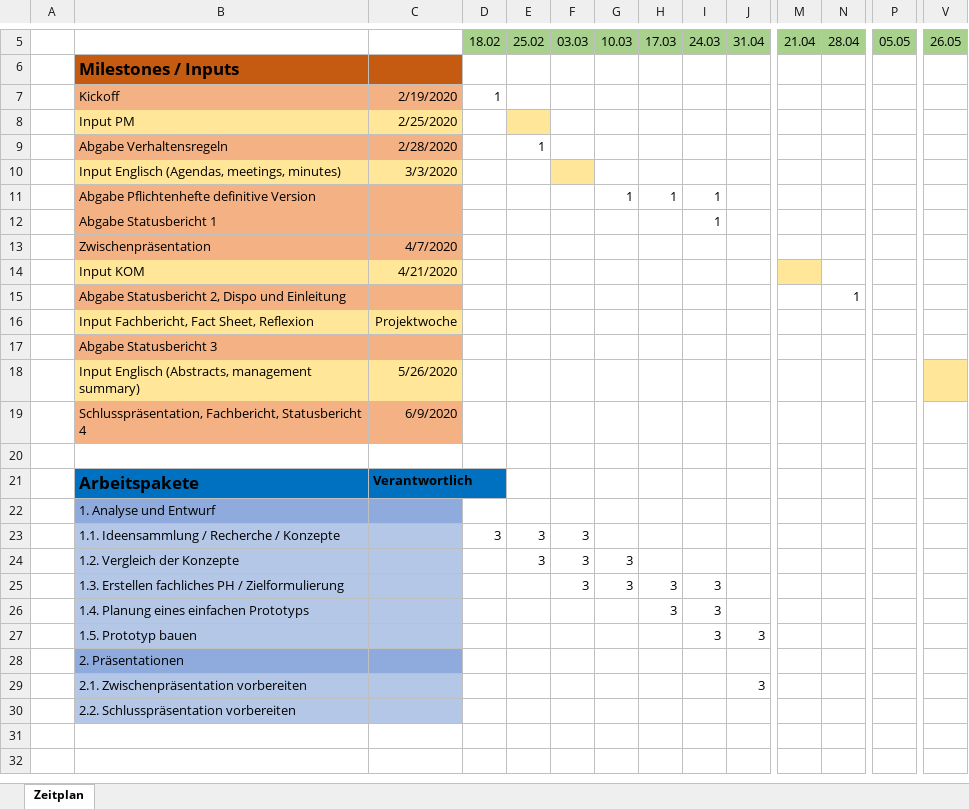
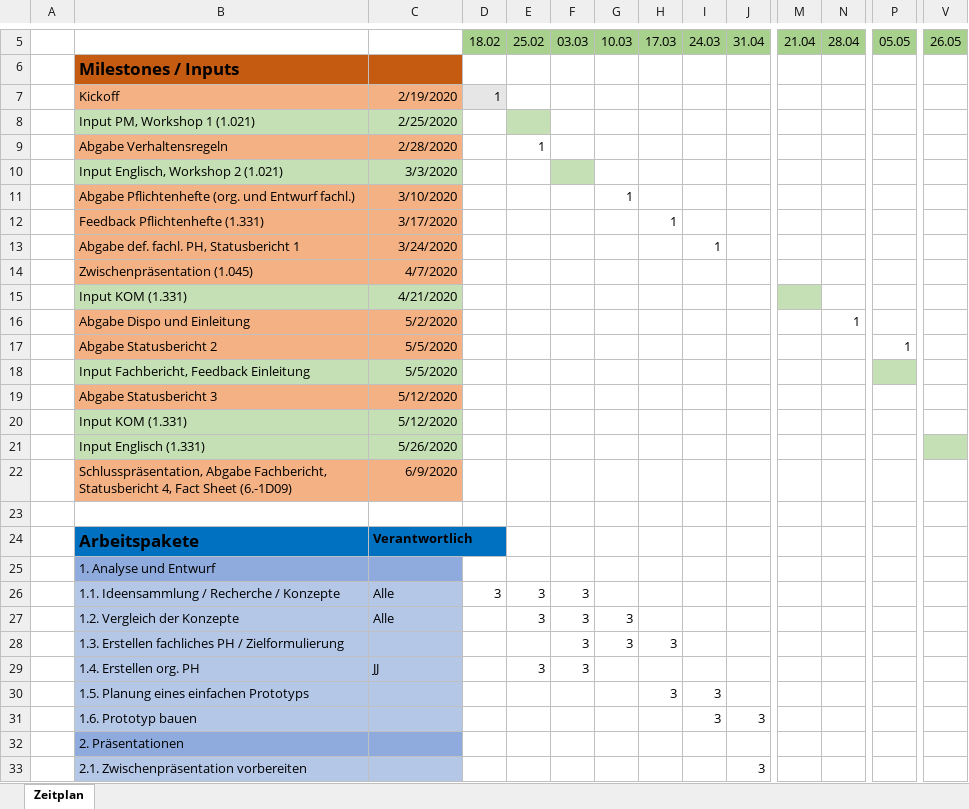
Before and after one commit to jjeisy/pro4e, an Excel workbook: Admin/Zeitplan/Zeitplan_pro4e_team1.xlsx, sheet Zeitplan, drawn as a sheet; only a part is shown, gaps mark what is left out; the shorter side is filled out with more unchanged rows; values as stored, in another font and other column widths than the file's, no borders; conditional formats not drawn; removed rows and columns are numbered as before the commit, all else as after; rows hold the shown columns only; the diff names each change by its address in the sheet, - before the commit and + after, or states it on an @@ line.

Commit message:
Update Zeitplan

```diff
--- a/Admin/Zeitplan/Zeitplan_pro4e_team1.xlsx (sheet Zeitplan)
+++ b/Admin/Zeitplan/Zeitplan_pro4e_team1.xlsx (sheet Zeitplan)
-D7 fill: none
+D7 fill: #E7E6E6
-B8: Input PM
+B8: Input PM, Workshop 1 (1.021)
-B8:C8 fill: #FFE699
+B8:C8 fill: #C5E0B4
-E8 fill: #FFE699
+E8 fill: #C5E0B4
-B10: Input Englisch (Agendas, meetings, minutes)
+B10: Input Englisch, Workshop 2 (1.021)
-B10:C10 fill: #FFE699
+B10:C10 fill: #C5E0B4
-F10 fill: #FFE699
+F10 fill: #C5E0B4
-row 11:  | Abgabe Pflichtenhefte definitive Version |  |  |  |  | 1 | 1 | 1
-row 12:  | Abgabe Statusbericht 1 |  |  |  |  |  |  | 1
+row 11:  | Abgabe Pflichtenhefte (org. und Entwurf fachl.) | 3/10/2020 |  |  |  | 1
+row 12:  | Feedback Pflichtenhefte (1.331) | 3/17/2020 |  |  |  |  | 1
+row 13:  | Abgabe def. fachl. PH, Statusbericht 1 | 3/24/2020 |  |  |  |  |  | 1
-B14: Zwischenpräsentation
+B14: Zwischenpräsentation (1.045)
-B15: Input KOM
+B15: Input KOM (1.331)
-B15:C15 fill: #FFE699
+B15:C15 fill: #C5E0B4
-M15 fill: #FFE699
+M15 fill: #C5E0B4
-row 15:  | Abgabe Statusbericht 2, Dispo und Einleitung |  |  |  |  |  |  |  |  |  | 1
-row 16:  | Input Fachbericht, Fact Sheet, Reflexion | Projektwoche
+row 16:  | Abgabe Dispo und Einleitung | 5/2/2020 |  |  |  |  |  |  |  |  | 1
+row 17:  | Abgabe Statusbericht 2 | 5/5/2020 |  |  |  |  |  |  |  |  |  | 1
+row 18:  | Input Fachbericht, Feedback Einleitung | 5/5/2020
-C19: (empty)
+C19: 5/12/2020
+row 20:  | Input KOM (1.331) | 5/12/2020
-B21: Input Englisch (Abstracts, management summary)
+B21: Input Englisch (1.331)
-B21:C21 fill: #FFE699
+B21:C21 fill: #C5E0B4
-V21 fill: #FFE699
+V21 fill: #C5E0B4
-B22: Schlusspräsentation, Fachbericht, Statusbericht 4
+B22: Schlusspräsentation, Abgabe Fachbericht, Statusbericht 4, Fact Sheet (6.-1D09)
-C26:C27: (empty)
+C26:C27: Alle
-I28: 3
+I28: (empty)
+row 29:  | 1.4. Erstellen org. PH | JJ |  | 3 | 3
-B30: 1.4. Planung eines einfachen Prototyps
+B30: 1.5. Planung eines einfachen Prototyps
-B31: 1.5. Prototyp bauen
+B31: 1.6. Prototyp bauen
```
Also changed, not shown: 1 other file.
